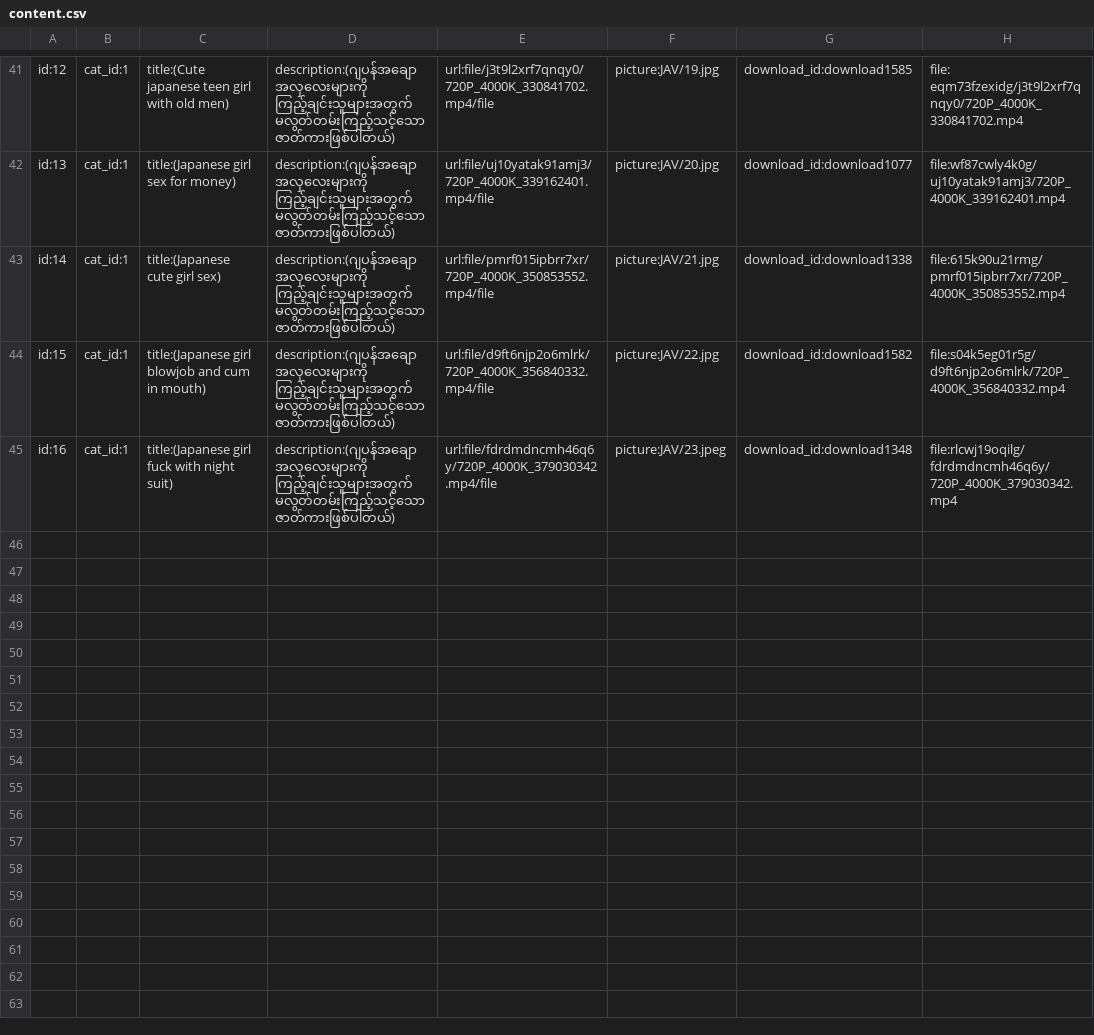
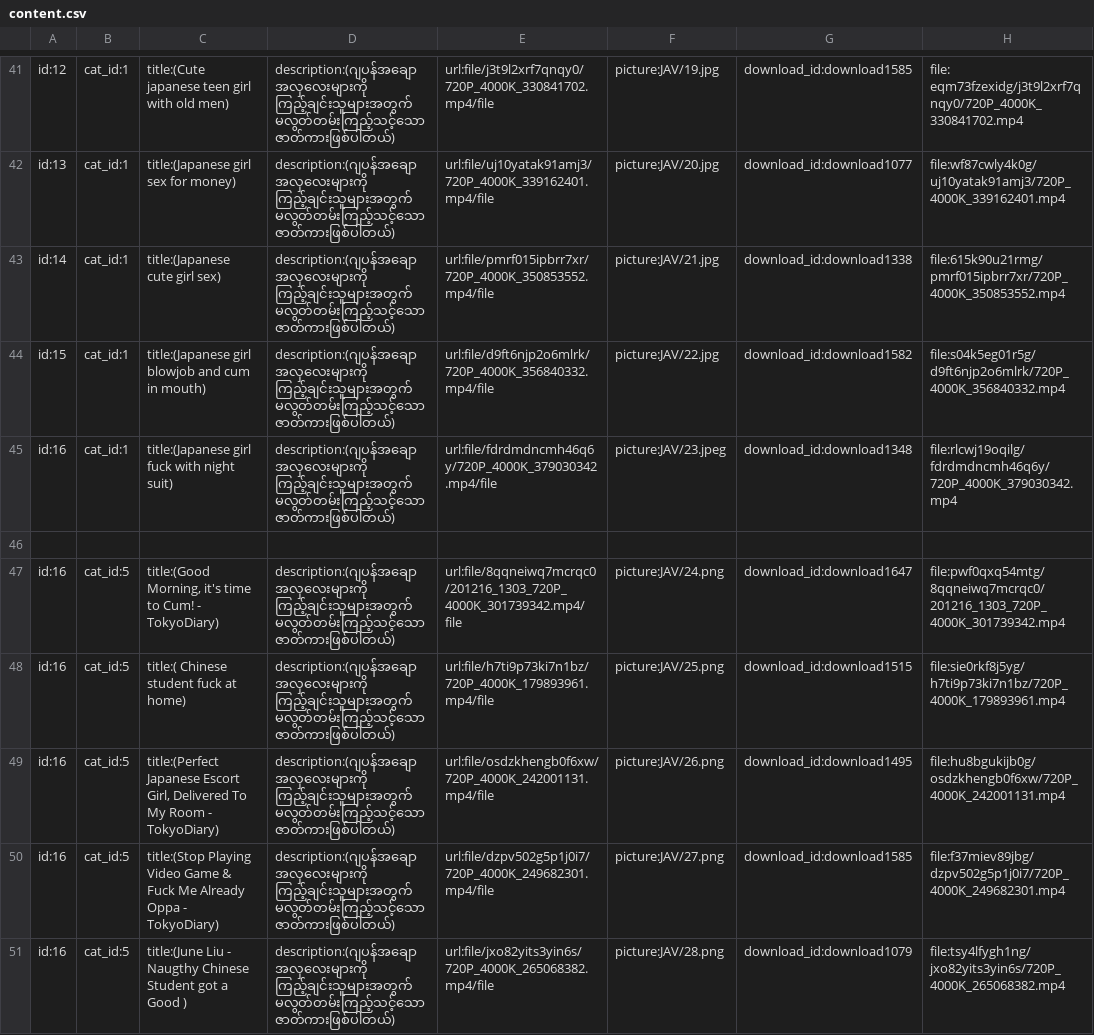
Before and after one commit to ghnaruto/movie_app, a CSV file: content.csv, drawn as a sheet; only a part is shown, gaps mark what is left out; the diff covers the shown part only; the diff names each change by its address in the sheet, - before the commit and + after, or states it on an @@ line.

```diff
--- a/content.csv
+++ b/content.csv
+row 46: (empty)
+row 47: id:16 | cat_id:5 | title:(Good Morning, it's time to Cum! - TokyoDiary) | description:(ဂျပန်အချောအလှလေးများကို ကြည့်ချင်းသူများအတွက် မလွတ်တမ်းကြည့်သင့်သော ဇာတ်ကားဖြစ်ပါတယ်) | url:file/8qqneiwq7mcrqc0/201216_1303_720P_4000K_301739342.mp4/file | picture:JAV/24.png | download_id:download1647 | file:pwf0qxq54mtg/8qqneiwq7mcrqc0/201216_1303_720P_4000K_301739342.mp4
+row 48: id:16 | cat_id:5 | title:( Chinese student fuck at home) | description:(ဂျပန်အချောအလှလေးများကို ကြည့်ချင်းသူများအတွက် မလွတ်တမ်းကြည့်သင့်သော ဇာတ်ကားဖြစ်ပါတယ်) | url:file/h7ti9p73ki7n1bz/720P_4000K_179893961.mp4/file | picture:JAV/25.png | download_id:download1515 | file:sie0rkf8j5yg/h7ti9p73ki7n1bz/720P_4000K_179893961.mp4
+row 49: id:16 | cat_id:5 | title:(Perfect Japanese Escort Girl, Delivered To My Room - TokyoDiary) | description:(ဂျပန်အချောအလှလေးများကို ကြည့်ချင်းသူများအတွက် မလွတ်တမ်းကြည့်သင့်သော ဇာတ်ကားဖြစ်ပါတယ်) | url:file/osdzkhengb0f6xw/720P_4000K_242001131.mp4/file | picture:JAV/26.png | download_id:download1495 | file:hu8bgukijb0g/osdzkhengb0f6xw/720P_4000K_242001131.mp4
+row 50: id:16 | cat_id:5 | title:(Stop Playing Video Game & Fuck Me Already Oppa - TokyoDiary) | description:(ဂျပန်အချောအလှလေးများကို ကြည့်ချင်းသူများအတွက် မလွတ်တမ်းကြည့်သင့်သော ဇာတ်ကားဖြစ်ပါတယ်) | url:file/dzpv502g5p1j0i7/720P_4000K_249682301.mp4/file | picture:JAV/27.png | download_id:download1585 | file:f37miev89jbg/dzpv502g5p1j0i7/720P_4000K_249682301.mp4
+row 51: id:16 | cat_id:5 | title:(June Liu - Naugthy Chinese Student got a Good ) | description:(ဂျပန်အချောအလှလေးများကို ကြည့်ချင်းသူများအတွက် မလွတ်တမ်းကြည့်သင့်သော ဇာတ်ကားဖြစ်ပါတယ်) | url:file/jxo82yits3yin6s/720P_4000K_265068382.mp4/file | picture:JAV/28.png | download_id:download1079 | file:tsy4lfygh1ng/jxo82yits3yin6s/720P_4000K_265068382.mp4
```
Also changed, not shown: 6 added rows elsewhere in this file, 13 other files.
